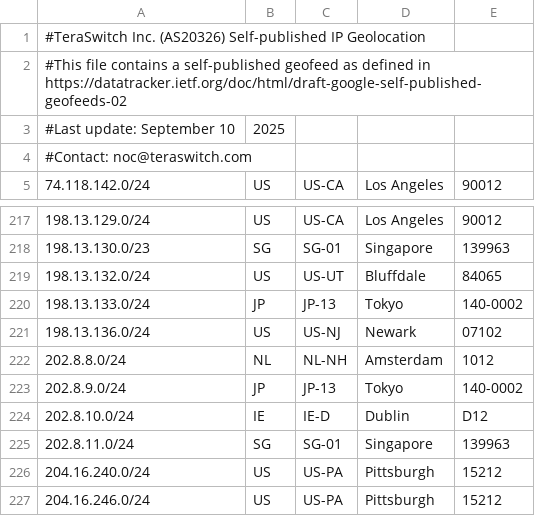
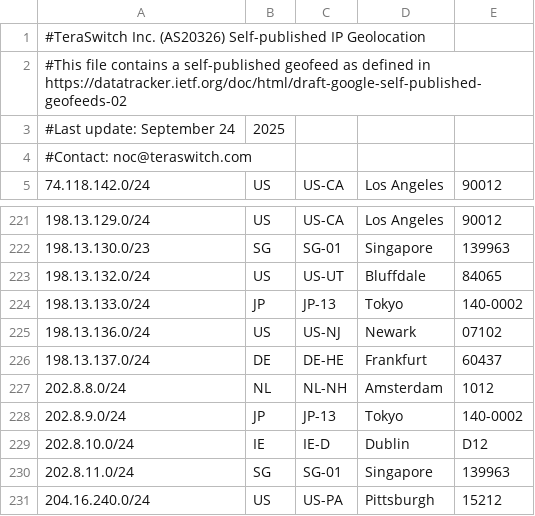
Before and after one commit to TeraSwitch/as20326.com, a CSV file: ipgeo.csv, drawn as a sheet; only a part is shown, gaps mark what is left out; the shorter side is filled out with more unchanged rows; the diff covers the shown part only.

```diff
--- a/ipgeo.csv
+++ b/ipgeo.csv
@@ -2,3 +2,3 @@
 #This file contains a self-published geofeed as defined in https://datatracker.ietf.org/doc/html/draft-google-self-published-geofeeds-02
-#Last update: September 10, 2025
+#Last update: September 24, 2025
 #Contact: noc@teraswitch.com
@@ -221,2 +225,3 @@
 198.13.136.0/24,US,US-NJ,Newark,07102
+198.13.137.0/24,DE,DE-HE,Frankfurt,60437
 202.8.8.0/24,NL,NL-NH,Amsterdam,1012
```
Also changed, not shown: 11 added rows and 5 removed rows elsewhere in this file.
